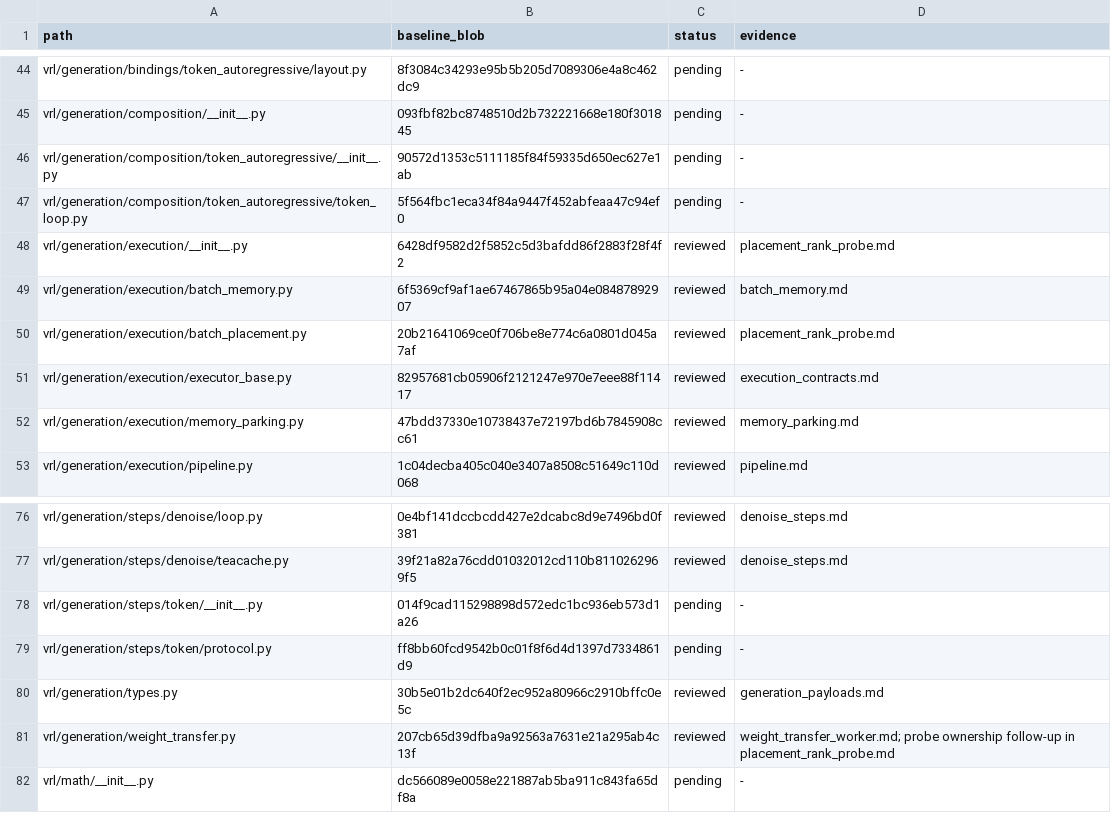
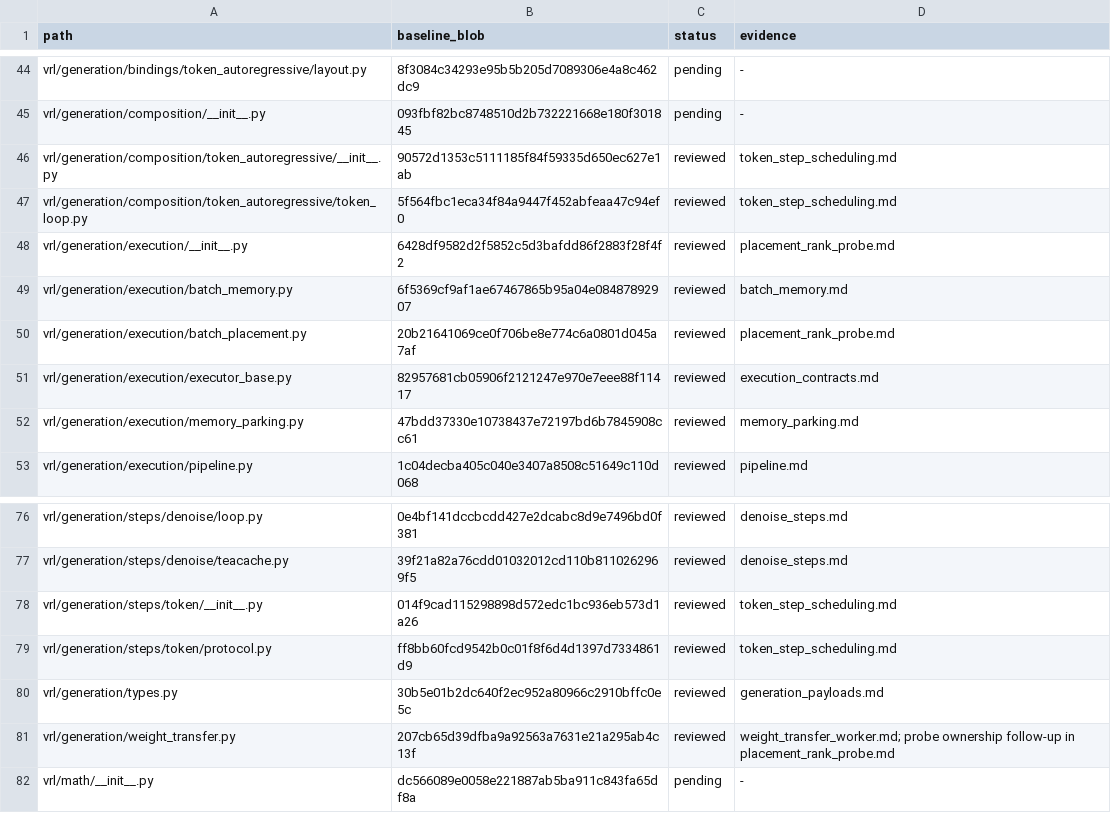
Before and after one commit to guoriyue/VRL, a TSV file: docs/research/automated_clarity_audit/coverage.tsv, drawn as a sheet; only a part is shown, gaps mark what is left out.

Commit message:
docs(audit): review token step protocol and scheduling

```diff
--- a/docs/research/automated_clarity_audit/coverage.tsv
+++ b/docs/research/automated_clarity_audit/coverage.tsv
@@ -45,4 +45,4 @@ vrl/generation/bindings/token_autoregressive/layout.py	8f3084c34293e95b5b205d708
 vrl/generation/composition/__init__.py	093fbf82bc8748510d2b732221668e180f301845	pending	-
-vrl/generation/composition/token_autoregressive/__init__.py	90572d1353c5111185f84f59335d650ec627e1ab	pending	-
-vrl/generation/composition/token_autoregressive/token_loop.py	5f564fbc1eca34f84a9447f452abfeaa47c94ef0	pending	-
+vrl/generation/composition/token_autoregressive/__init__.py	90572d1353c5111185f84f59335d650ec627e1ab	reviewed	token_step_scheduling.md
+vrl/generation/composition/token_autoregressive/token_loop.py	5f564fbc1eca34f84a9447f452abfeaa47c94ef0	reviewed	token_step_scheduling.md
 vrl/generation/execution/__init__.py	6428df9582d2f5852c5d3bafdd86f2883f28f4f2	reviewed	placement_rank_probe.md
@@ -77,4 +77,4 @@ vrl/generation/steps/denoise/loop.py	0e4bf141dccbcdd427e2dcabc8d9e7496bd0f381	re
 vrl/generation/steps/denoise/teacache.py	39f21a82a76cdd01032012cd110b8110262969f5	reviewed	denoise_steps.md
-vrl/generation/steps/token/__init__.py	014f9cad115298898d572edc1bc936eb573d1a26	pending	-
-vrl/generation/steps/token/protocol.py	ff8bb60fcd9542b0c01f8f6d4d1397d7334861d9	pending	-
+vrl/generation/steps/token/__init__.py	014f9cad115298898d572edc1bc936eb573d1a26	reviewed	token_step_scheduling.md
+vrl/generation/steps/token/protocol.py	ff8bb60fcd9542b0c01f8f6d4d1397d7334861d9	reviewed	token_step_scheduling.md
 vrl/generation/types.py	30b5e01b2dc640f2ec952a80966c2910bffc0e5c	reviewed	generation_payloads.md
```
Also changed, not shown: 1 other file.
